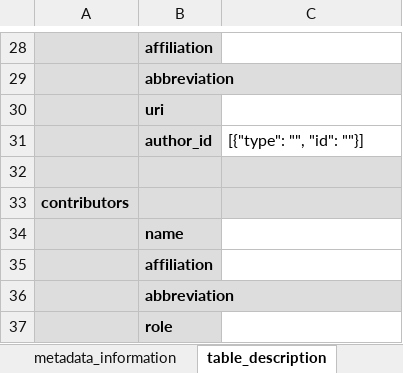
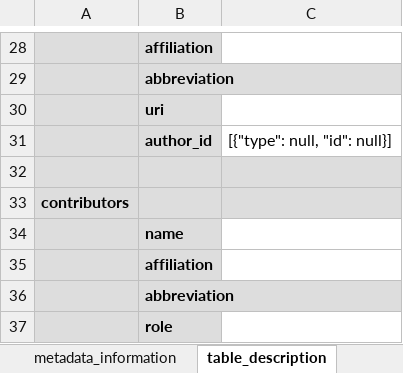
Before and after one commit to worldbank/metadata-schemas, an Excel workbook: excel_sheets/Table_metadata.xlsx, sheet table_description, drawn as a sheet; only a part is shown, gaps mark what is left out; values as stored, in another font and other column widths than the file's, no borders; the diff names each change by its address in the sheet, - before the commit and + after, or states it on an @@ line.

```diff
--- a/excel_sheets/Table_metadata.xlsx (sheet table_description)
+++ b/excel_sheets/Table_metadata.xlsx (sheet table_description)
-C31: [{"type": "", "id": ""}]
+C31: [{"type": null, "id": null}]
```
Also changed, not shown: excel_sheets/Document_metadata.xlsx, excel_sheets/Image_metadata.xlsx, 5 other files.
